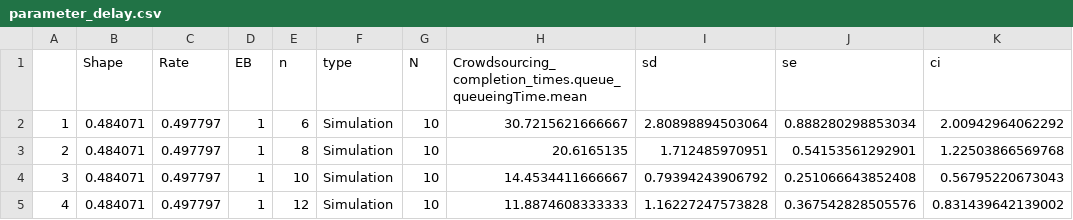
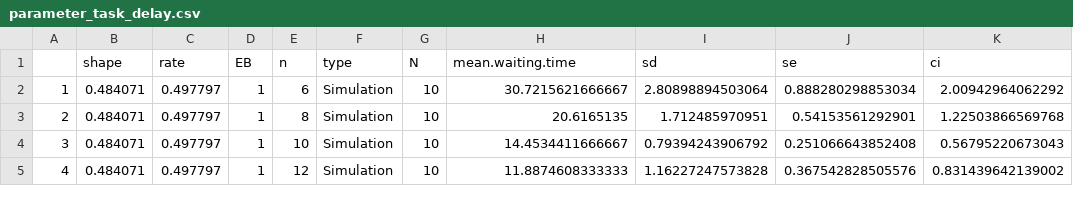
Before and after one commit to cschwartz/dissertation, a CSV file: figures/cloud/crowdsourcing/numerical_evaluation/parameter_task_delay.csv (was figures/cloud/crowdsourcing_plattforms/numerical_evaluation/parameter_delay.csv), drawn as a sheet; only a part is shown.

```diff
--- a/figures/cloud/crowdsourcing_plattforms/numerical_evaluation/parameter_delay.csv
+++ b/figures/cloud/crowdsourcing/numerical_evaluation/parameter_task_delay.csv
@@ -1,2 +1,2 @@
-"","Shape","Rate","EB","n","type","N","Crowdsourcing_completion_times.queue_queueingTime.mean","sd","se","ci"
+"","shape","rate","EB","n","type","N","mean.waiting.time","sd","se","ci"
 "1","0.484071",0.497797,"1",6,"Simulation",10,30.7215621666667,2.80898894503064,0.888280298853034,2.00942964062292
```
Also changed, not shown: figures/cloud/crowdsourcing/numerical_evaluation/comparison_utilization.csv, figures/cloud/crowdsourcing/numerical_evaluation/distribution_task_delay.csv, 37 other files.
